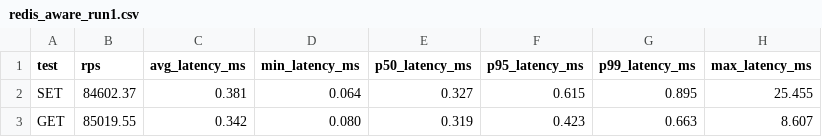
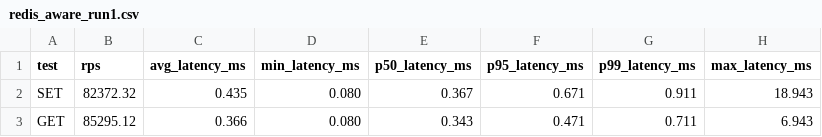
Before and after one commit to franchyi/schedcore, a CSV file: workloads/redis/results/redis_aware_run1.csv, drawn as a sheet.

```diff
--- a/workloads/redis/results/redis_aware_run1.csv
+++ b/workloads/redis/results/redis_aware_run1.csv
@@ -1,3 +1,3 @@
 "test","rps","avg_latency_ms","min_latency_ms","p50_latency_ms","p95_latency_ms","p99_latency_ms","max_latency_ms"
-"SET","84602.37","0.381","0.064","0.327","0.615","0.895","25.455"
-"GET","85019.55","0.342","0.080","0.319","0.423","0.663","8.607"
+"SET","82372.32","0.435","0.080","0.367","0.671","0.911","18.943"
+"GET","85295.12","0.366","0.080","0.343","0.471","0.711","6.943"
```
Also changed, not shown: workloads/redis/results/cfs_run1.csv, 24 other files.
